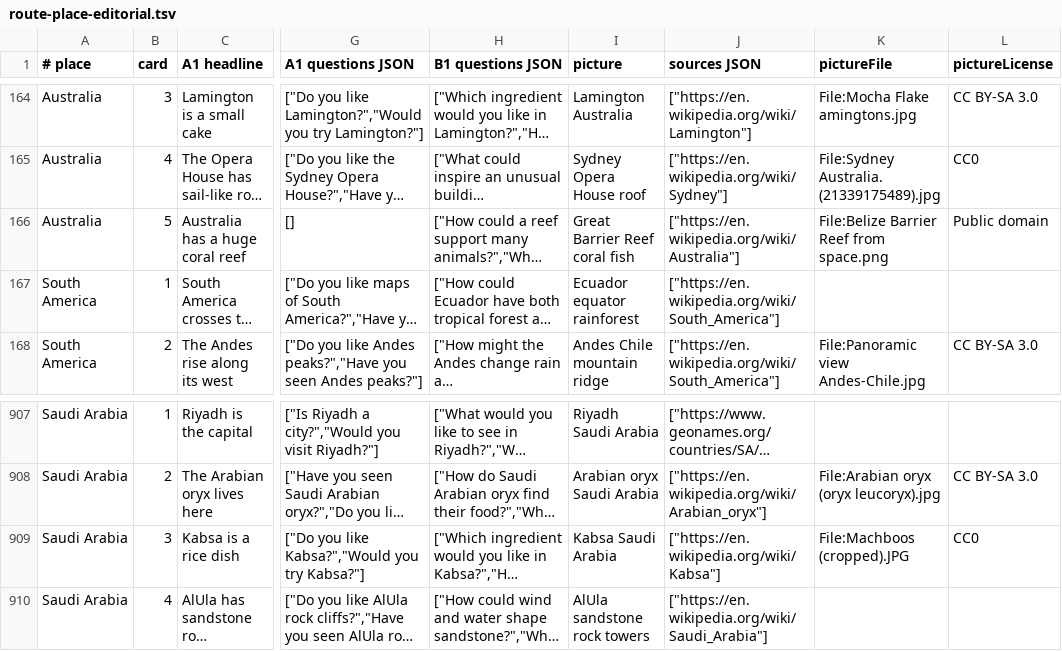
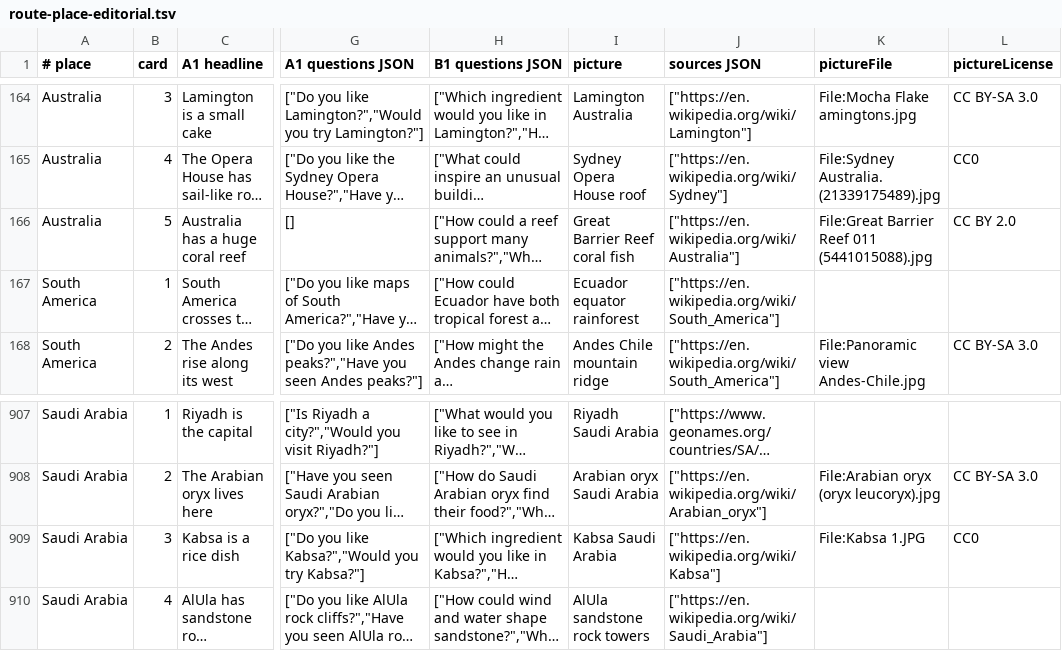
Before and after one commit to insightout11/teaching-games, a TSV file: scripts/dev/data/route-place-editorial.tsv, drawn as a sheet; only a part is shown, gaps mark what is left out; long unchanged cells end in …; the diff names each change by its address in the sheet, - before the commit and + after, or states it on an @@ line.

```diff
--- a/scripts/dev/data/route-place-editorial.tsv
+++ b/scripts/dev/data/route-place-editorial.tsv
-K166 (pictureFile): File:Belize Barrier Reef from space.png
+K166 (pictureFile): File:Great Barrier Reef 011 (5441015088).jpg
-L166 (pictureLicense): Public domain
+L166 (pictureLicense): CC BY 2.0
-K909 (pictureFile): File:Machboos (cropped).JPG
+K909 (pictureFile): File:Kabsa 1.JPG
```
Also changed, not shown: 2 other files.
